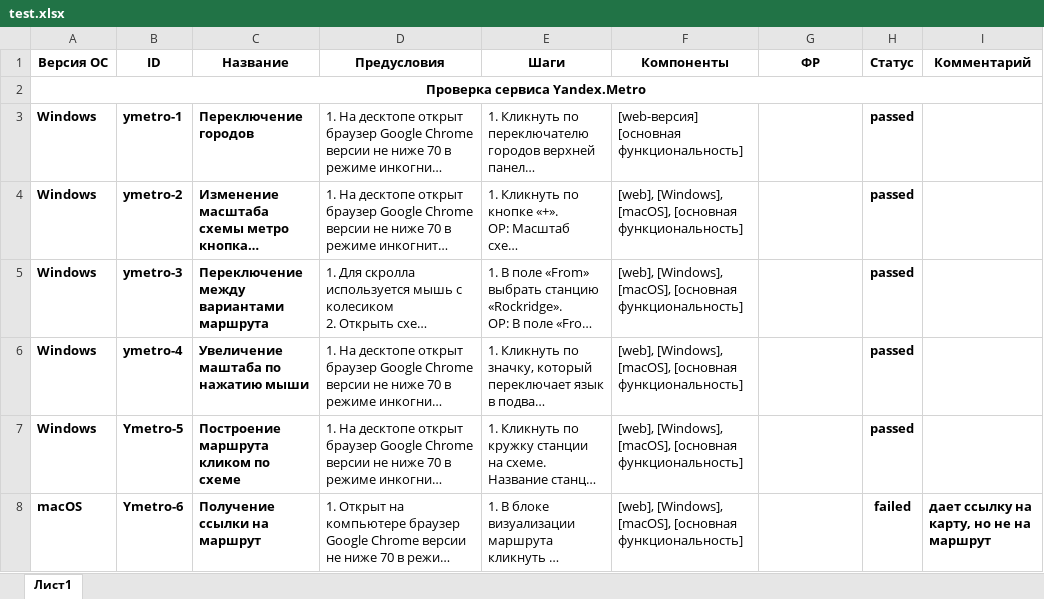
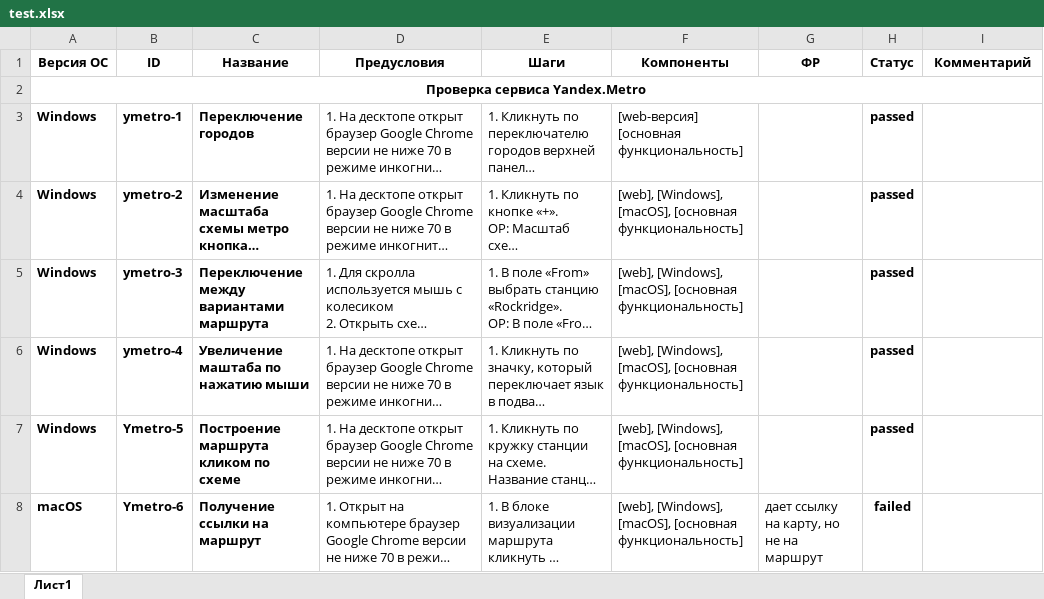
Before and after one commit to grand-roman/learn_tester, an Excel workbook: Кравец/test.xlsx, sheet Лист1, drawn as a sheet; long unchanged cells end in …; values as stored, in another font and other column widths than the file's, no borders; the diff names each change by its address in the sheet, - before the commit and + after, or states it on an @@ line.

Commit message:
Update test.xlsx

```diff
--- a/Кравец/test.xlsx (sheet Лист1)
+++ b/Кравец/test.xlsx (sheet Лист1)
-G8 (ФР): (empty)
+G8 (ФР): дает ссылку на карту, но не на маршрут
-I8 (Комментарий): дает ссылку на карту, но не на маршрут
+I8 (Комментарий): (empty)
```
